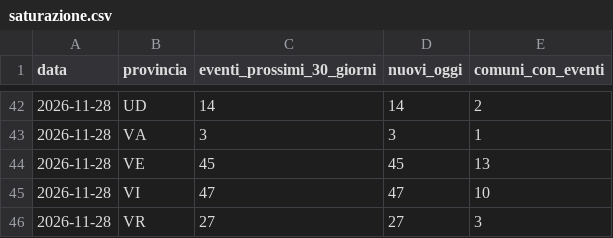
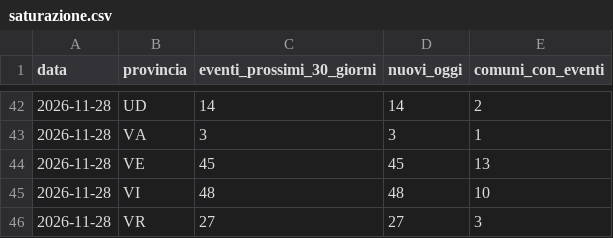
Before and after one commit to onoffdesign/andiamoo, a CSV file: ops/saturazione.csv, drawn as a sheet; only a part is shown, gaps mark what is left out.

```diff
--- a/ops/saturazione.csv
+++ b/ops/saturazione.csv
@@ -44,3 +44,3 @@ data,provincia,eventi_prossimi_30_giorni,nuovi_oggi,comuni_con_eventi
 2026-11-28,VE,45,45,13
-2026-11-28,VI,47,47,10
+2026-11-28,VI,48,48,10
 2026-11-28,VR,27,27,3
```
Also changed, not shown: ops/prelievi.csv, 18 other files.
